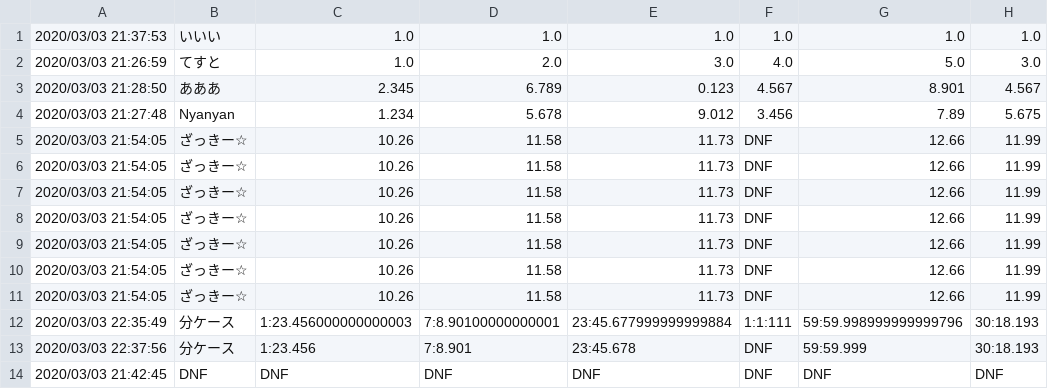
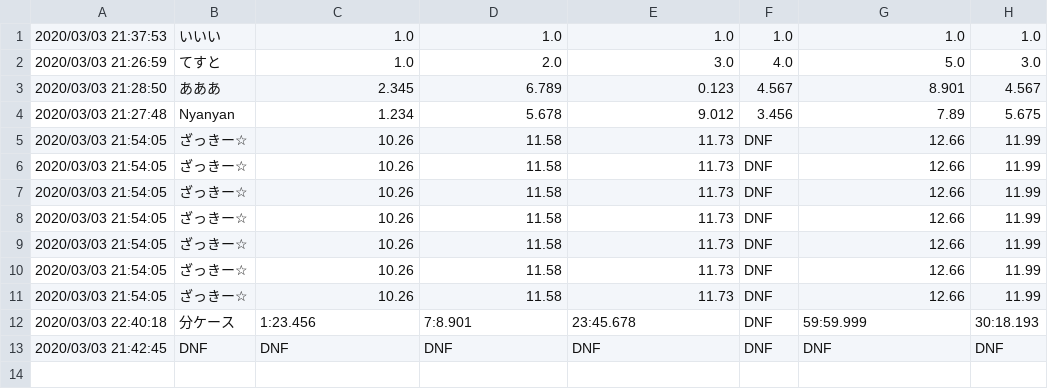
Before and after one commit to Nyanyan/nyancontest, a CSV file: clock/data.csv, drawn as a sheet.

Commit message:
upodated data

```diff
--- a/clock/data.csv
+++ b/clock/data.csv
@@ -11,4 +11,3 @@
 2020/03/03 21:54:05,ざっきー☆,10.26,11.58,11.73,DNF,12.66,11.99
-2020/03/03 22:35:49,分ケース,1:23.456000000000003,7:8.90100000000001,23:45.677999999999884,1:1:111,59:59.998999999999796,30:18.193
-2020/03/03 22:37:56,分ケース,1:23.456,7:8.901,23:45.678,DNF,59:59.999,30:18.193
+2020/03/03 22:40:18,分ケース,1:23.456,7:8.901,23:45.678,DNF,59:59.999,30:18.193
 2020/03/03 21:42:45,DNF,DNF,DNF,DNF,DNF,DNF,DNF
```
